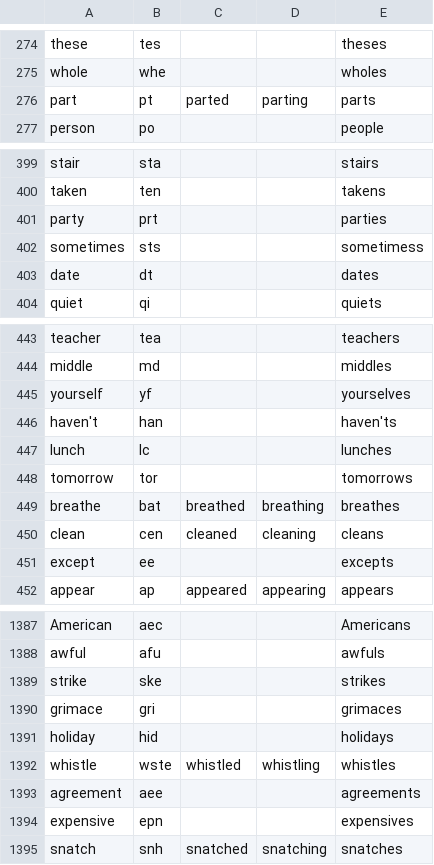
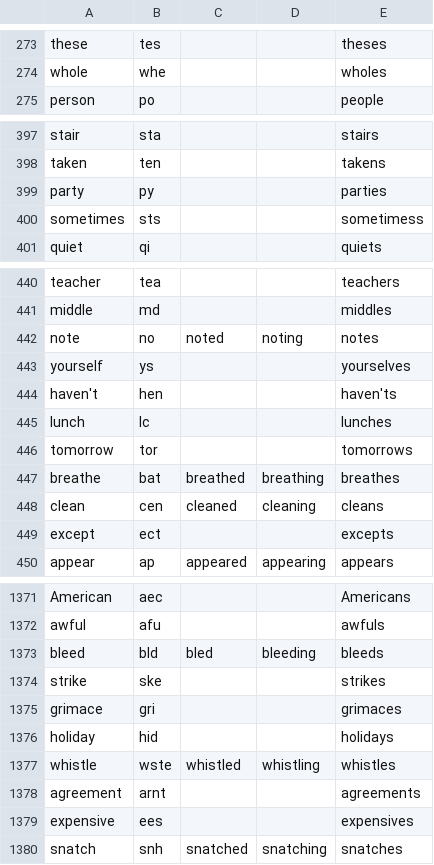
Before and after one commit to dlip/abbrgen, a TSV file: abbr.tsv, drawn as a sheet; only a part is shown, gaps mark what is left out; the diff covers the shown part only.

```diff
--- a/abbr.tsv
+++ b/abbr.tsv
@@ -275,3 +274,2 @@ these	tes			theses
 whole	whe			wholes
-part	pt	parted	parting	parts
 person	po			people
@@ -400,5 +398,4 @@ stair	sta			stairs
 taken	ten			takens
-party	prt			parties
+party	py			parties
 sometimes	sts			sometimess
-date	dt			dates
 quiet	qi			quiets
@@ -444,4 +441,5 @@ teacher	tea			teachers
 middle	md			middles
-yourself	yf			yourselves
-haven't	han			haven'ts
+note	no	noted	noting	notes
+yourself	ys			yourselves
+haven't	hen			haven'ts
 lunch	lc			lunches
@@ -450,3 +448,3 @@ breathe	bat	breathed	breathing	breathes
 clean	cen	cleaned	cleaning	cleans
-except	ee			excepts
+except	ect			excepts
 appear	ap	appeared	appearing	appears
@@ -1388,2 +1372,3 @@ American	aec			Americans
 awful	afu			awfuls
+bleed	bld	bled	bleeding	bleeds
 strike	ske			strikes
@@ -1392,4 +1377,4 @@ holiday	hid			holidays
 whistle	wste	whistled	whistling	whistles
-agreement	aee			agreements
-expensive	epn			expensives
+agreement	arnt			agreements
+expensive	ees			expensives
 snatch	snh	snatched	snatching	snatches
```
Also changed, not shown: 15 removed rows and 117 edited cells elsewhere in this file, 4 other files.
